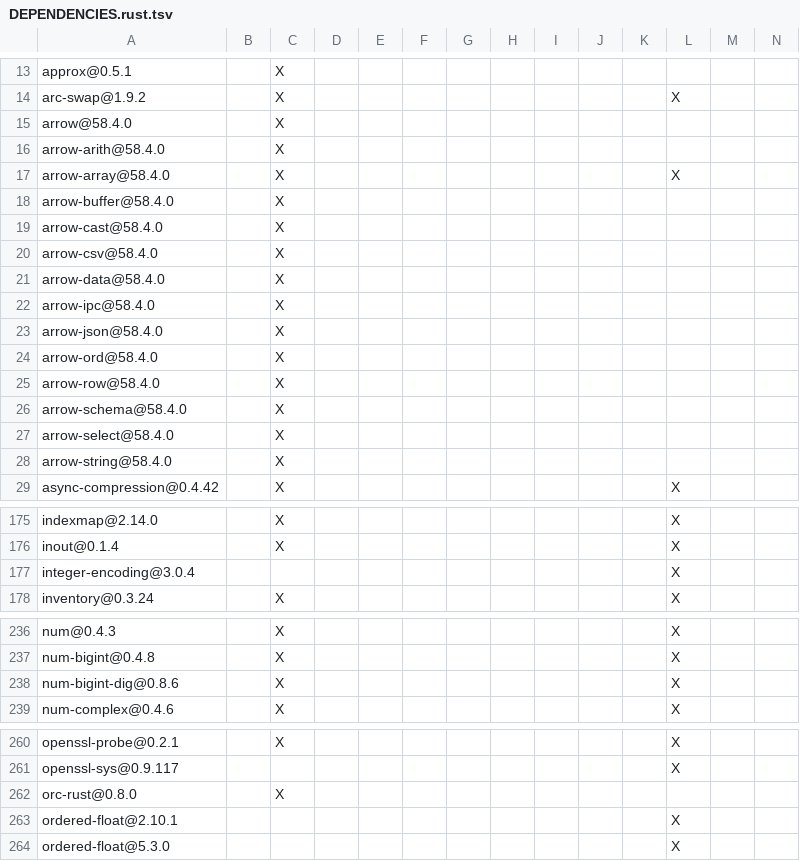
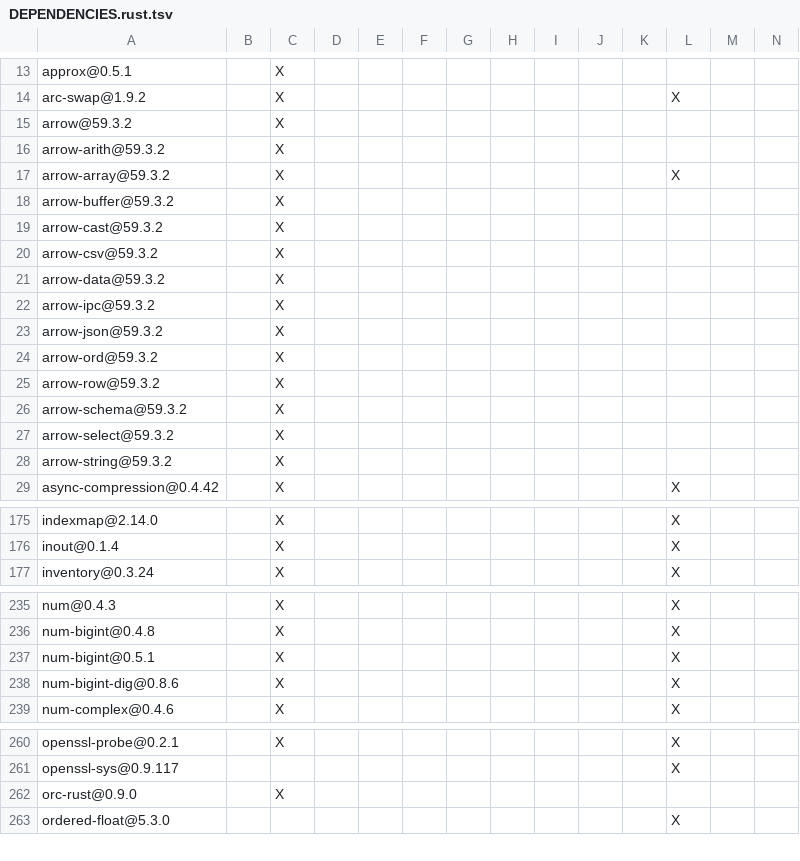
Before and after one commit to apache/paimon-rust, a TSV file: bindings/c/DEPENDENCIES.rust.tsv, drawn as a sheet; only a part is shown, gaps mark what is left out; removed rows and columns are numbered as before the commit, all else as after; rows hold the shown columns only; the diff covers the shown part only; the diff names each change by its address in the sheet, - before the commit and + after, or states it on an @@ line.

```diff
--- a/bindings/c/DEPENDENCIES.rust.tsv
+++ b/bindings/c/DEPENDENCIES.rust.tsv
-A15: arrow@58.4.0
+A15: arrow@59.3.2
-A16: arrow-arith@58.4.0
+A16: arrow-arith@59.3.2
-A17: arrow-array@58.4.0
+A17: arrow-array@59.3.2
-A18: arrow-buffer@58.4.0
+A18: arrow-buffer@59.3.2
-A19: arrow-cast@58.4.0
+A19: arrow-cast@59.3.2
-A20: arrow-csv@58.4.0
+A20: arrow-csv@59.3.2
-A21: arrow-data@58.4.0
+A21: arrow-data@59.3.2
-A22: arrow-ipc@58.4.0
+A22: arrow-ipc@59.3.2
-A23: arrow-json@58.4.0
+A23: arrow-json@59.3.2
-A24: arrow-ord@58.4.0
+A24: arrow-ord@59.3.2
-A25: arrow-row@58.4.0
+A25: arrow-row@59.3.2
-A26: arrow-schema@58.4.0
+A26: arrow-schema@59.3.2
-A27: arrow-select@58.4.0
+A27: arrow-select@59.3.2
-A28: arrow-string@58.4.0
+A28: arrow-string@59.3.2
-row 177: integer-encoding@3.0.4 |  |  |  |  |  |  |  |  |  |  | X
+row 237: num-bigint@0.5.1 |  | X |  |  |  |  |  |  |  |  | X
-A262: orc-rust@0.8.0
+A262: orc-rust@0.9.0
-row 263: ordered-float@2.10.1 |  |  |  |  |  |  |  |  |  |  | X
```
Also changed, not shown: 1 removed row and 3 edited cells elsewhere in this file, DEPENDENCIES.rust.tsv, bindings/go/DEPENDENCIES.rust.tsv, 51 other files.
